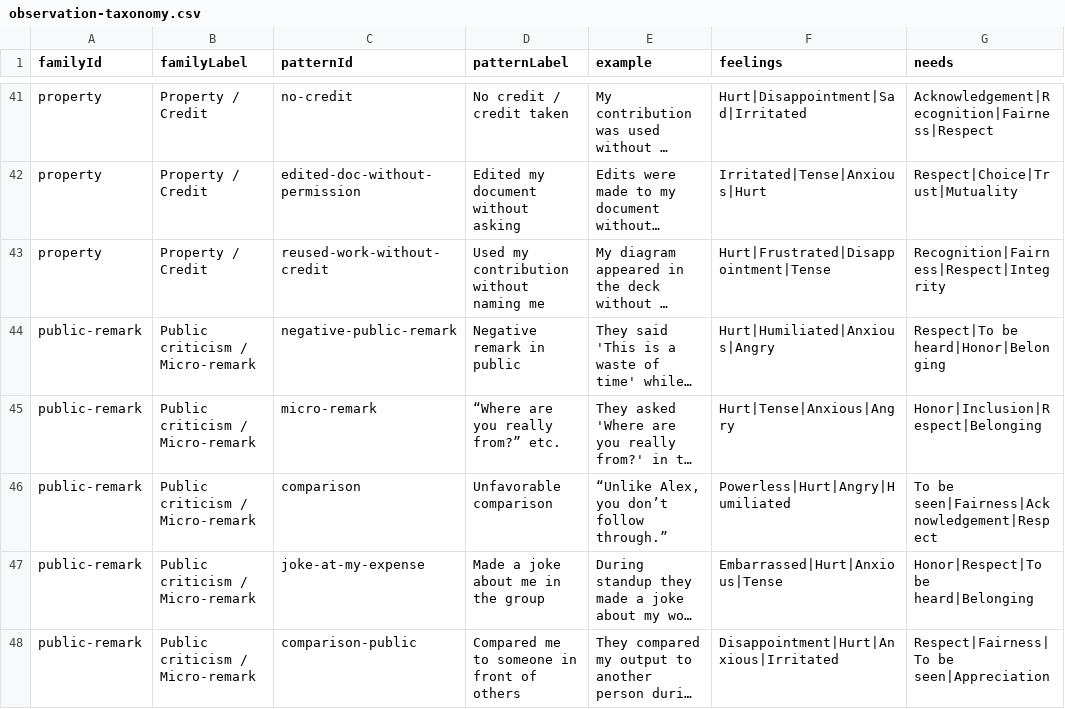
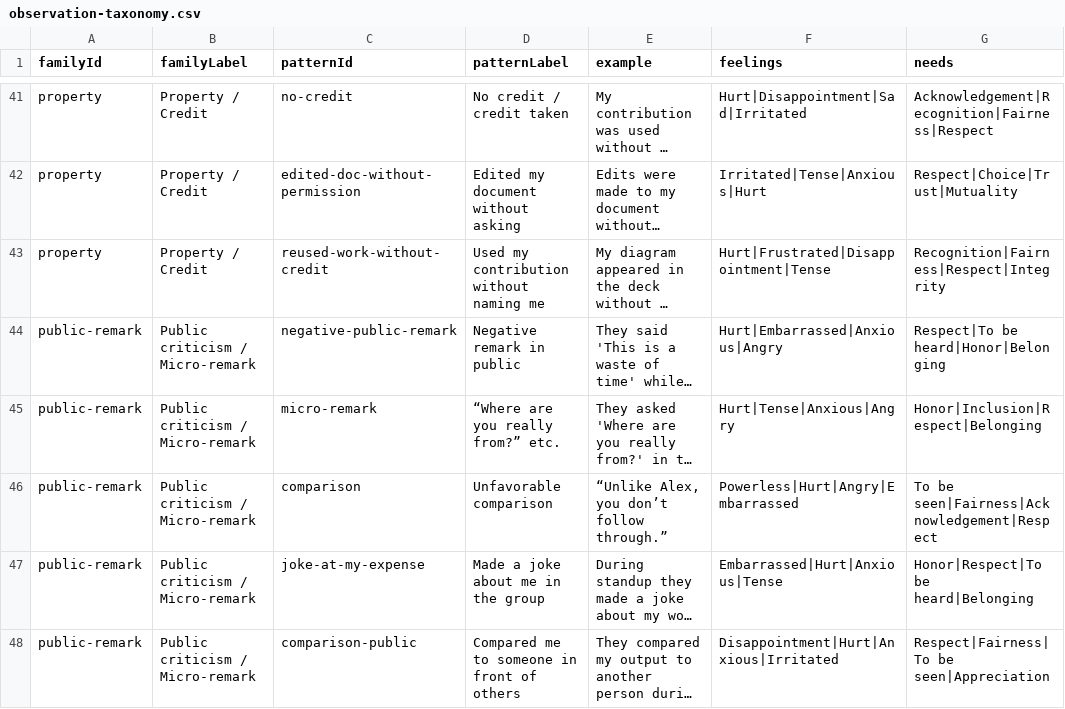
Before and after one commit to natanai/nvc-app, a CSV file: fact-checking/observation-taxonomy.csv, drawn as a sheet; only a part is shown, gaps mark what is left out; long unchanged cells end in …; the diff covers the shown part only; the diff names each change by its address in the sheet, - before the commit and + after, or states it on an @@ line.

```diff
--- a/fact-checking/observation-taxonomy.csv
+++ b/fact-checking/observation-taxonomy.csv
-F44 (feelings): Hurt|Humiliated|Anxious|Angry
+F44 (feelings): Hurt|Embarrassed|Anxious|Angry
-F46 (feelings): Powerless|Hurt|Angry|Humiliated
+F46 (feelings): Powerless|Hurt|Angry|Embarrassed
```
Also changed, not shown: 10 edited cells elsewhere in this file, data/observation_cues.csv, fact-checking/observation-modules.csv, 3 other files.
